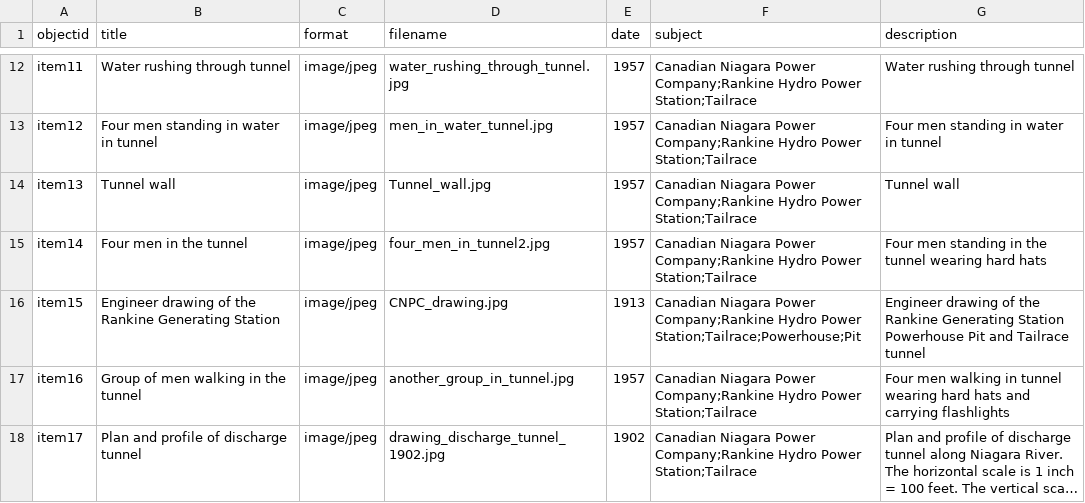
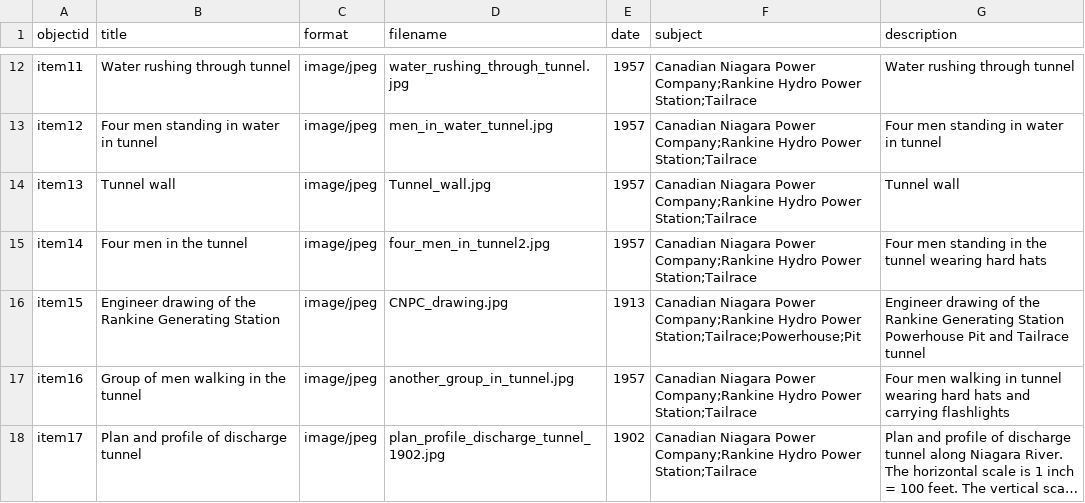
Before and after one commit to chantalcameron/Tailrace_Tunnel, a CSV file: _data/CNP_tunnel_metadata.csv, drawn as a sheet; only a part is shown, gaps mark what is left out; long unchanged cells end in …; the diff names each change by its address in the sheet, - before the commit and + after, or states it on an @@ line.

Commit message:
Update CNP_tunnel_metadata.csv

```diff
--- a/_data/CNP_tunnel_metadata.csv
+++ b/_data/CNP_tunnel_metadata.csv
-D18 (filename): drawing_discharge_tunnel_1902.jpg
+D18 (filename): plan_profile_discharge_tunnel_1902.jpg
```
